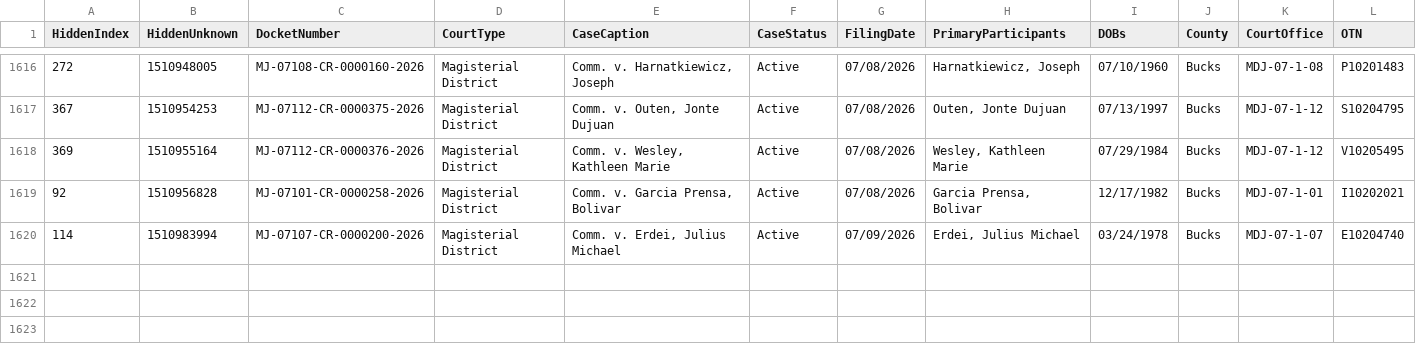
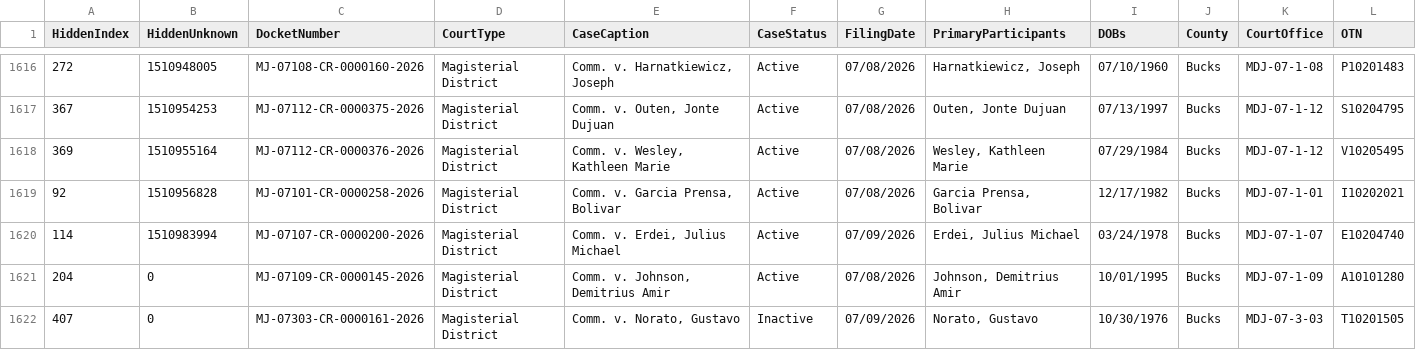
Before and after one commit to CUlleryUSATRepos/BucksCriminalUJSScrapeRepo, a CSV file: docs/data/ujs_criminal_bucks.csv, drawn as a sheet; only a part is shown, gaps mark what is left out; rows hold the shown columns only; the diff names each change by its address in the sheet, - before the commit and + after, or states it on an @@ line.

Commit message:
Daily UJS data update

```diff
--- a/docs/data/ujs_criminal_bucks.csv
+++ b/docs/data/ujs_criminal_bucks.csv
+row 1621: 204 | 0 | MJ-07109-CR-0000145-2026 | Magisterial District | Comm. v. Johnson, Demitrius Amir | Active | 07/08/2026 | Johnson, Demitrius Amir | 10/01/1995 | Bucks | MDJ-07-1-09 | A10101280
+row 1622: 407 | 0 | MJ-07303-CR-0000161-2026 | Magisterial District | Comm. v. Norato, Gustavo | Inactive | 07/09/2026 | Norato, Gustavo | 10/30/1976 | Bucks | MDJ-07-3-03 | T10201505
```
Also changed, not shown: ujs_criminal_bucks.csv.
